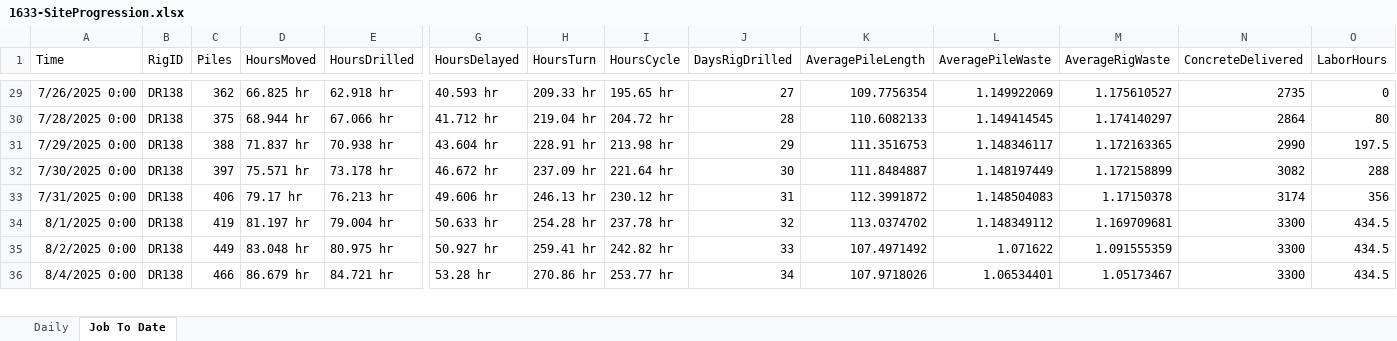
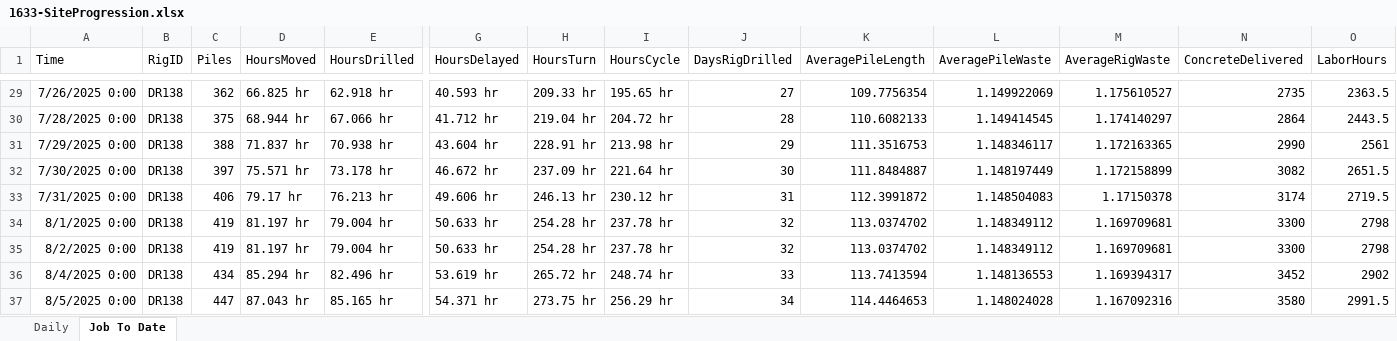
Before and after one commit to msdrillingapp/msdrillingapp.github.io, an Excel workbook: assets/data/Summary/1633-SiteProgression.xlsx, sheet Job To Date, drawn as a sheet; only a part is shown, gaps mark what is left out; values as stored, in another font and other column widths than the file's, no borders; rows hold the shown columns only; the diff covers the shown part only; the diff names each change by its address in the sheet, - before the commit and + after, or states it on an @@ line.

```diff
--- a/assets/data/Summary/1633-SiteProgression.xlsx (sheet Job To Date)
+++ b/assets/data/Summary/1633-SiteProgression.xlsx (sheet Job To Date)
-O29 (LaborHours): 0
+O29 (LaborHours): 2363.5
-O30 (LaborHours): 80
+O30 (LaborHours): 2443.5
-O31 (LaborHours): 197.5
+O31 (LaborHours): 2561
-O32 (LaborHours): 288
+O32 (LaborHours): 2651.5
-O33 (LaborHours): 356
+O33 (LaborHours): 2719.5
-O34:O35 (LaborHours): 434.5
+O34:O35 (LaborHours): 2798
-C35 (Piles): 449
+C35 (Piles): 419
-D35 (HoursMoved): 83.048 hr
+D35 (HoursMoved): 81.197 hr
-E35 (HoursDrilled): 80.975 hr
+E35 (HoursDrilled): 79.004 hr
-G35 (HoursDelayed): 50.927 hr
+G35 (HoursDelayed): 50.633 hr
-H35 (HoursTurn): 259.41 hr
+H35 (HoursTurn): 254.28 hr
-I35 (HoursCycle): 242.82 hr
+I35 (HoursCycle): 237.78 hr
-J35 (DaysRigDrilled): 33
+J35 (DaysRigDrilled): 32
-K35 (AveragePileLength): 107.4971492
+K35 (AveragePileLength): 113.0374702
-L35 (AveragePileWaste): 1.071622
+L35 (AveragePileWaste): 1.148349112
-M35 (AverageRigWaste): 1.091555359
+M35 (AverageRigWaste): 1.169709681
-C36 (Piles): 466
+C36 (Piles): 434
-D36 (HoursMoved): 86.679 hr
+D36 (HoursMoved): 85.294 hr
-E36 (HoursDrilled): 84.721 hr
+E36 (HoursDrilled): 82.496 hr
-G36 (HoursDelayed): 53.28 hr
+G36 (HoursDelayed): 53.619 hr
-H36 (HoursTurn): 270.86 hr
+H36 (HoursTurn): 265.72 hr
-I36 (HoursCycle): 253.77 hr
+I36 (HoursCycle): 248.74 hr
-J36 (DaysRigDrilled): 34
+J36 (DaysRigDrilled): 33
-K36 (AveragePileLength): 107.9718026
+K36 (AveragePileLength): 113.7413594
-L36 (AveragePileWaste): 1.06534401
+L36 (AveragePileWaste): 1.148136553
-M36 (AverageRigWaste): 1.05173467
+M36 (AverageRigWaste): 1.169394317
-N36 (ConcreteDelivered): 3300
+N36 (ConcreteDelivered): 3452
-O36 (LaborHours): 434.5
+O36 (LaborHours): 2902
+row 37: 8/5/2025 0:00 | DR138 | 447 | 87.043 hr | 85.165 hr | 54.371 hr | 273.75 hr | 256.29 hr | 34 | 114.4464653 | 1.148024028 | 1.167092316 | 3580 | 2991.5
```
Also changed, not shown: 39 edited cells elsewhere in this sheet, sheet Daily, assets/data/Summary/1640-SiteProgression.xlsx, 8 other files.
